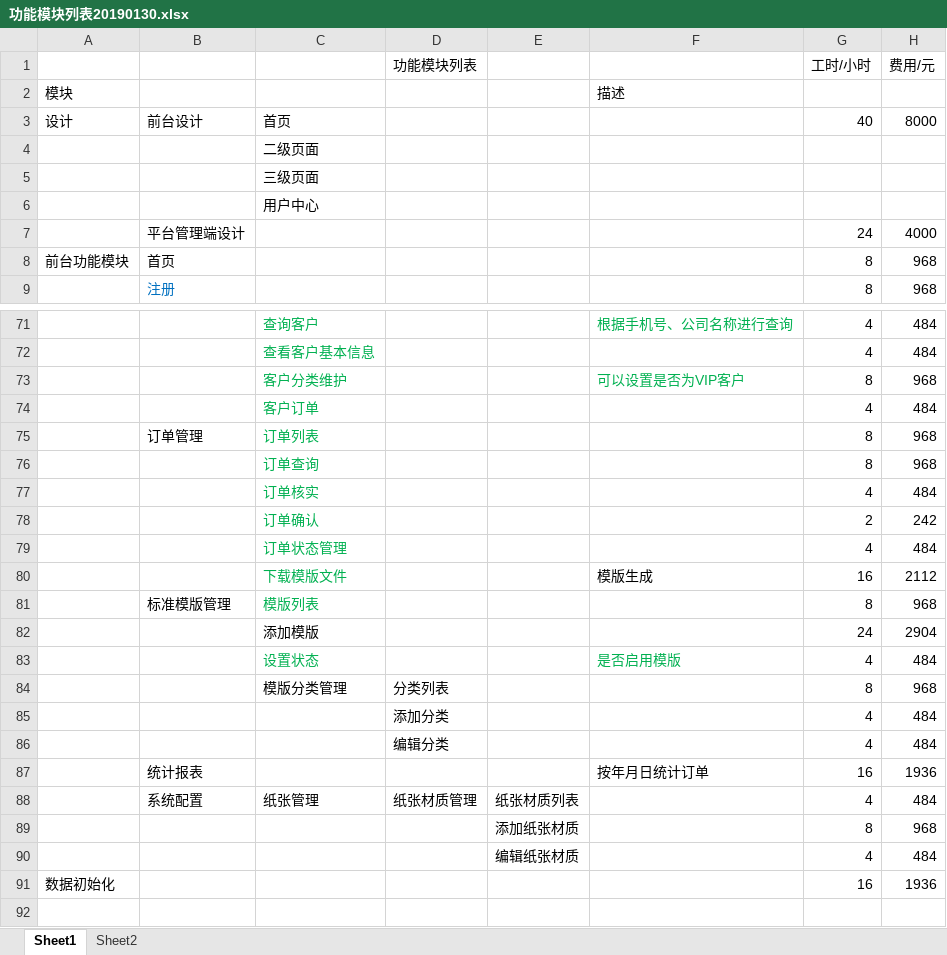
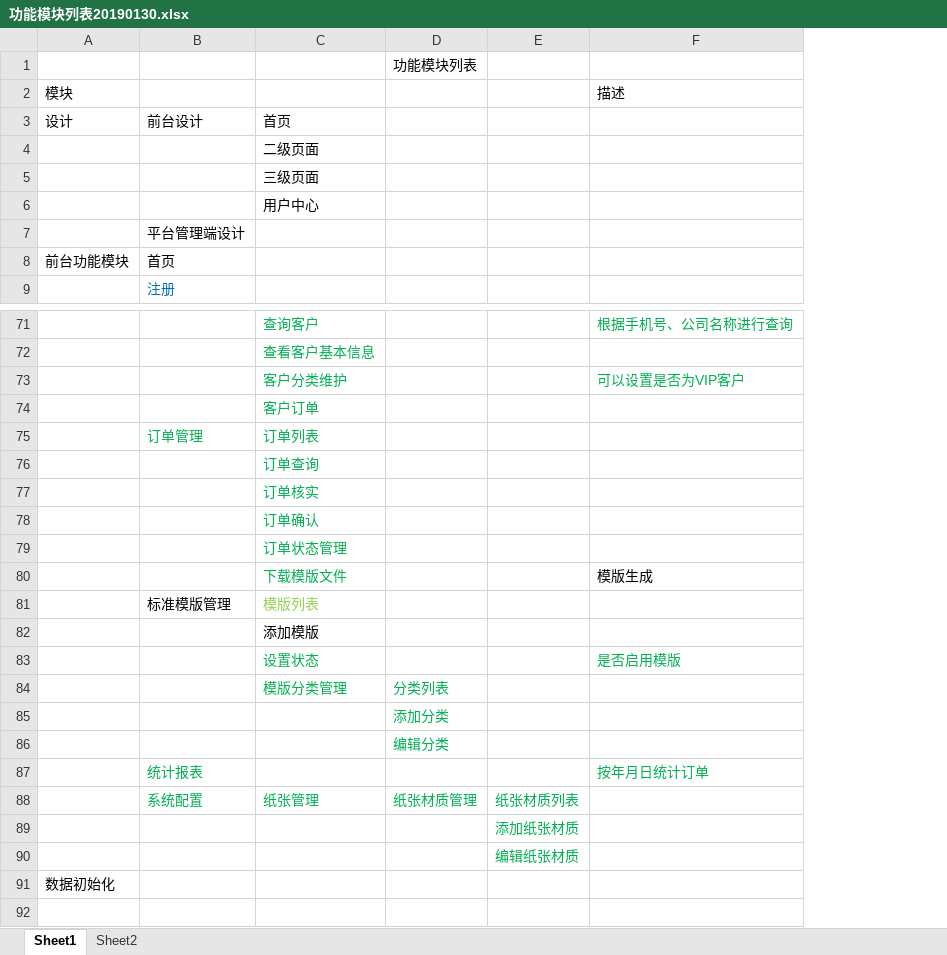
Before and after one commit to 1737856077/The-lys, an Excel workbook: docs/功能模块列表20190130.xlsx, sheet Sheet1, drawn as a sheet; only a part is shown, gaps mark what is left out; values as stored, in another font and other column widths than the file's, no borders; the diff names each change by its address in the sheet, - before the commit and + after, or states it on an @@ line.

```diff
--- a/docs/功能模块列表20190130.xlsx (sheet Sheet1)
+++ b/docs/功能模块列表20190130.xlsx (sheet Sheet1)
-column G, rows 1-9: 工时/小时 |  | 40 |  |  |  | 24 | 8 | 8; rows 71-91: 4 | 4 | 8 | 4 | 8 | 8 | 4 | 2 | 4 | 16 | 8 | 24 | 4 | 8 | 4 | 4 | 16 | 4 | 8 | 4 | 16
-column H, rows 1-9: 费用/元 |  | 8000 |  |  |  | 4000 | 968 | 968; rows 71-91: 484 | 484 | 968 | 484 | 968 | 968 | 484 | 242 | 484 | 2112 | 968 | 2904 | 484 | 968 | 484 | 484 | 1936 | 484 | 968 | 484 | 1936
-B75 text colour: black
+B75 text colour: #00B050
-C81 text colour: #00B050
+C81 text colour: #92D050
-C84:D84 text colour: black
+C84:D84 text colour: #00B050
-D85:D86 text colour: black
+D85:D86 text colour: #00B050
-B87 text colour: black
+B87 text colour: #00B050
-F87 text colour: black
+F87 text colour: #00B050
-B88:E88 text colour: black
+B88:E88 text colour: #00B050
-E89:E90 text colour: black
+E89:E90 text colour: #00B050
```
Also changed, not shown: sheet Sheet2, charts or pictures, 8 other files.
